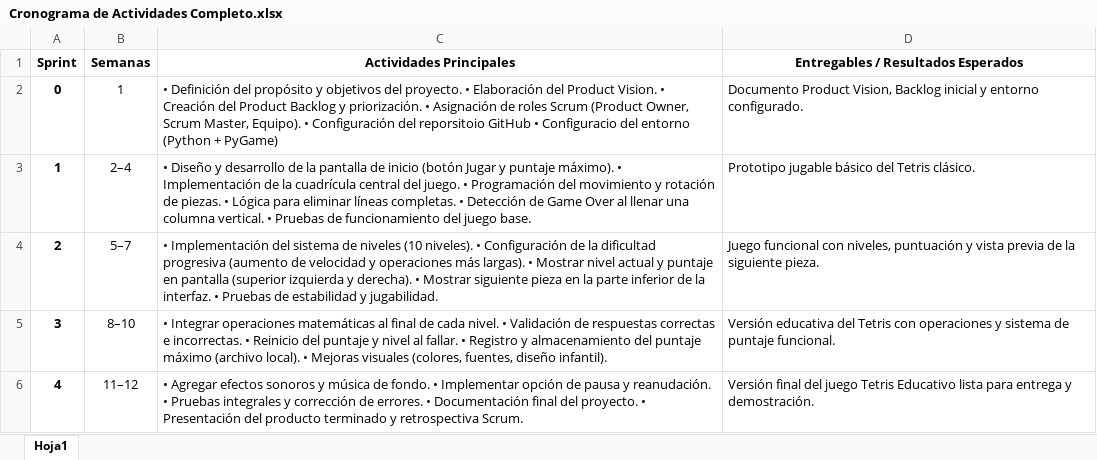
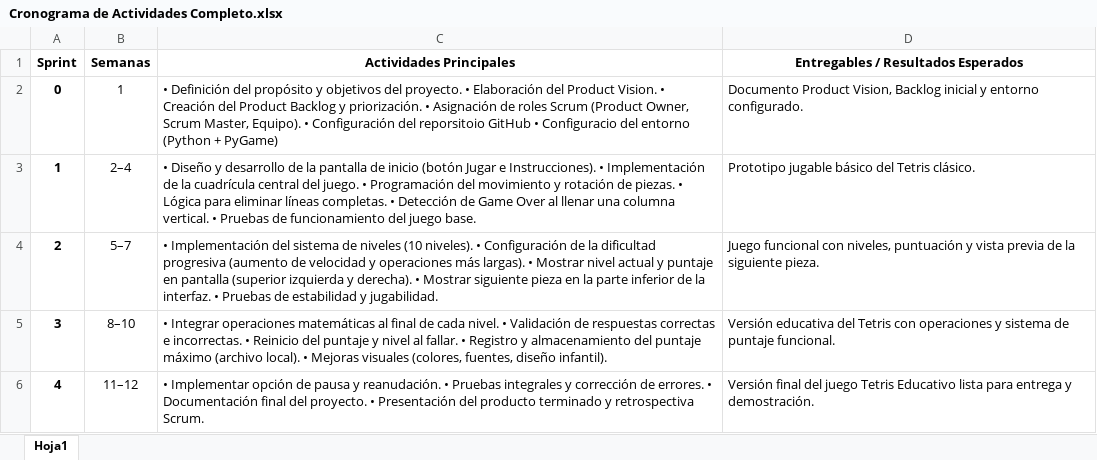
Before and after one commit to AdrielGC/Tetris-Educativo, an Excel workbook: docs/Cronograma de Actividades Completo.xlsx, sheet Hoja1, drawn as a sheet; values as stored, in another font and other column widths than the file's, no borders; the diff names each change by its address in the sheet, - before the commit and + after, or states it on an @@ line.

Commit message:
Reemplazar 'Cronograma de Actividades Completo.xlsx' con la versión corregida

```diff
--- a/docs/Cronograma de Actividades Completo.xlsx (sheet Hoja1)
+++ b/docs/Cronograma de Actividades Completo.xlsx (sheet Hoja1)
-C3 (Actividades Principales): …(botón Jugar y puntaje máximo). • Implementación…
+C3 (Actividades Principales): …(botón Jugar e Instrucciones). • Implementación…
-C6 (Actividades Principales): • Agregar efectos sonoros y música de fondo. • Implementar opción…
+C6 (Actividades Principales): • Implementar opción…
```
